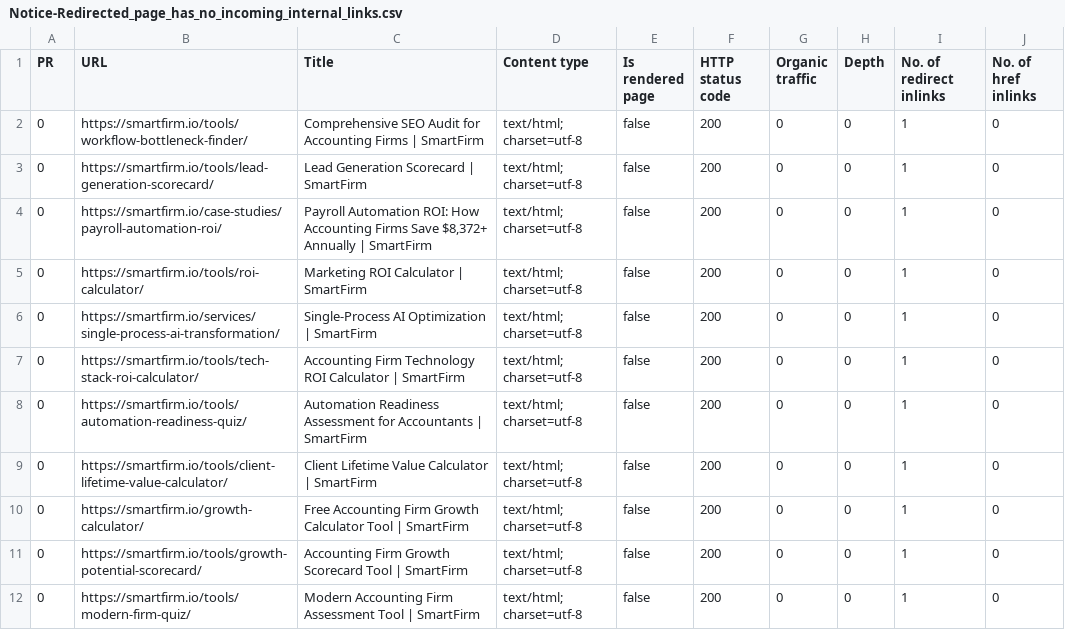
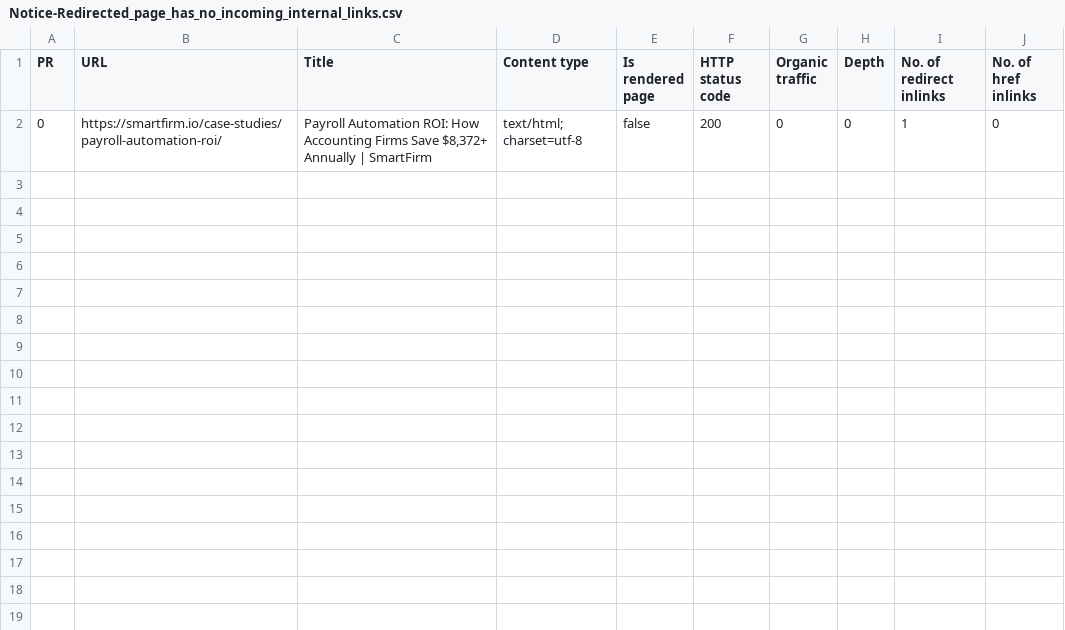
Before and after one commit to ksteele1234/smartfirm-grow-kit-22598, a CSV file: audit_reports/Notice-Redirected_page_has_no_incoming_internal_links.csv, drawn as a sheet; the diff names each change by its address in the sheet, - before the commit and + after, or states it on an @@ line.

```diff
--- a/audit_reports/Notice-Redirected_page_has_no_incoming_internal_links.csv
+++ b/audit_reports/Notice-Redirected_page_has_no_incoming_internal_links.csv
-row 2: 0 | https://smartfirm.io/tools/workflow-bottleneck-finder/ | Comprehensive SEO Audit for Accounting Firms | SmartFirm | text/html; charset=utf-8 | false | 200 | 0 | 0 | 1 | 0
-row 3: 0 | https://smartfirm.io/tools/lead-generation-scorecard/ | Lead Generation Scorecard | SmartFirm | text/html; charset=utf-8 | false | 200 | 0 | 0 | 1 | 0
-row 5: 0 | https://smartfirm.io/tools/roi-calculator/ | Marketing ROI Calculator | SmartFirm | text/html; charset=utf-8 | false | 200 | 0 | 0 | 1 | 0
-row 6: 0 | https://smartfirm.io/services/single-process-ai-transformation/ | Single-Process AI Optimization | SmartFirm | text/html; charset=utf-8 | false | 200 | 0 | 0 | 1 | 0
-row 7: 0 | https://smartfirm.io/tools/tech-stack-roi-calculator/ | Accounting Firm Technology ROI Calculator | SmartFirm | text/html; charset=utf-8 | false | 200 | 0 | 0 | 1 | 0
-row 8: 0 | https://smartfirm.io/tools/automation-readiness-quiz/ | Automation Readiness Assessment for Accountants | SmartFirm | text/html; charset=utf-8 | false | 200 | 0 | 0 | 1 | 0
-row 9: 0 | https://smartfirm.io/tools/client-lifetime-value-calculator/ | Client Lifetime Value Calculator | SmartFirm | text/html; charset=utf-8 | false | 200 | 0 | 0 | 1 | 0
-row 10: 0 | https://smartfirm.io/growth-calculator/ | Free Accounting Firm Growth Calculator Tool | SmartFirm | text/html; charset=utf-8 | false | 200 | 0 | 0 | 1 | 0
-row 11: 0 | https://smartfirm.io/tools/growth-potential-scorecard/ | Accounting Firm Growth Scorecard Tool | SmartFirm | text/html; charset=utf-8 | false | 200 | 0 | 0 | 1 | 0
-row 12: 0 | https://smartfirm.io/tools/modern-firm-quiz/ | Modern Accounting Firm Assessment Tool | SmartFirm | text/html; charset=utf-8 | false | 200 | 0 | 0 | 1 | 0
```
Also changed, not shown: audit_reports/Warning-3XX_redirect.csv, audit_reports/Warning-indexable-Page_has_links_to_redirect-links.csv, 38 other files.
